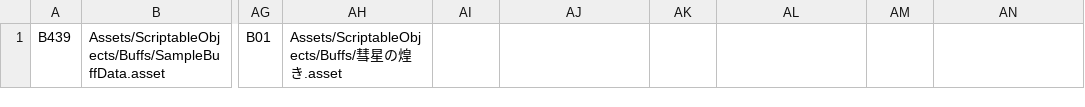
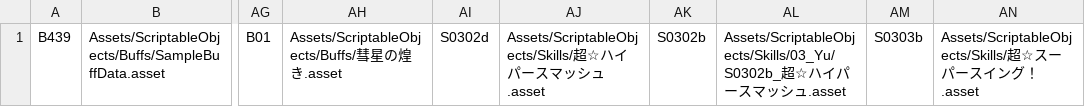
Before and after one commit to nkc-RikuBando/GlidderesPrototype, a CSV file: Glidders/Assets/Resources/ScriptableObjectDatabase/IdList.csv, drawn as a sheet; only a part is shown, gaps mark what is left out; the diff names each change by its address in the sheet, - before the commit and + after, or states it on an @@ line.

```diff
--- a/Glidders/Assets/Resources/ScriptableObjectDatabase/IdList.csv
+++ b/Glidders/Assets/Resources/ScriptableObjectDatabase/IdList.csv
-AI1: (empty)
+AI1: S0302d
-AJ1: (empty)
+AJ1: Assets/ScriptableObjects/Skills/超☆ハイパースマッシュ.asset
-AK1: (empty)
+AK1: S0302b
-AL1: (empty)
+AL1: Assets/ScriptableObjects/Skills/03_Yu/S0302b_超☆ハイパースマッシュ.asset
-AM1: (empty)
+AM1: S0303b
-AN1: (empty)
+AN1: Assets/ScriptableObjects/Skills/超☆スーパースイング！.asset
```
Also changed, not shown: 30 other files.
